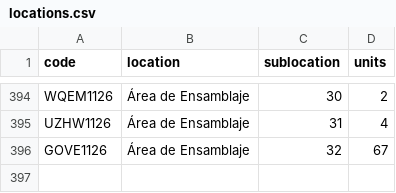
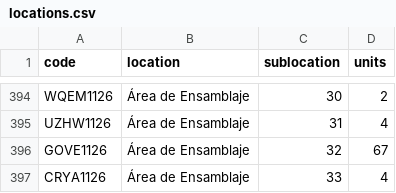
Before and after one commit to DeltaLabo/inventory, a CSV file: data/locations.csv, drawn as a sheet; only a part is shown, gaps mark what is left out; the diff names each change by its address in the sheet, - before the commit and + after, or states it on an @@ line.

```diff
--- a/data/locations.csv
+++ b/data/locations.csv
+row 397: CRYA1126 | Área de Ensamblaje | 33 | 4
```
Also changed, not shown: data/details.csv, 1 other file.
